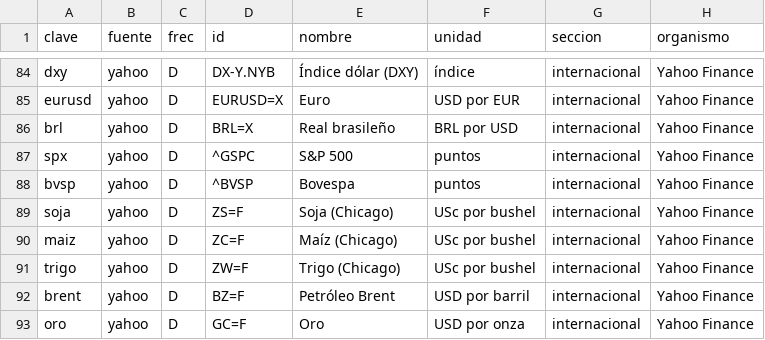
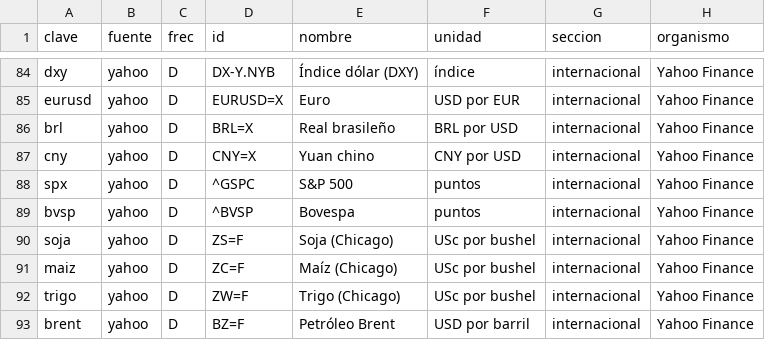
Before and after one commit to fabianpettigrew-creator/Axia-Economia, a CSV file: _automatizacion/boletin/catalogo.csv, drawn as a sheet; only a part is shown, gaps mark what is left out; the shorter side is filled out with more unchanged rows.

```diff
--- a/_automatizacion/boletin/catalogo.csv
+++ b/_automatizacion/boletin/catalogo.csv
@@ -86,2 +86,3 @@ eurusd,yahoo,D,EURUSD=X,Euro,USD por EUR,internacional,Yahoo Finance
 brl,yahoo,D,BRL=X,Real brasileño,BRL por USD,internacional,Yahoo Finance
+cny,yahoo,D,CNY=X,Yuan chino,CNY por USD,internacional,Yahoo Finance
 spx,yahoo,D,^GSPC,S&P 500,puntos,internacional,Yahoo Finance
```
Also changed, not shown: 5 other files.
